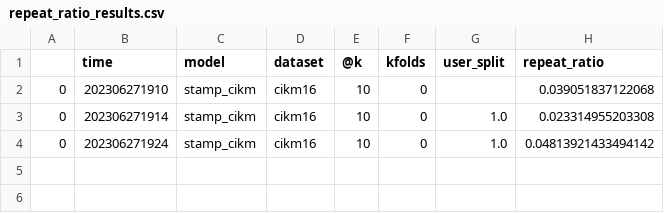
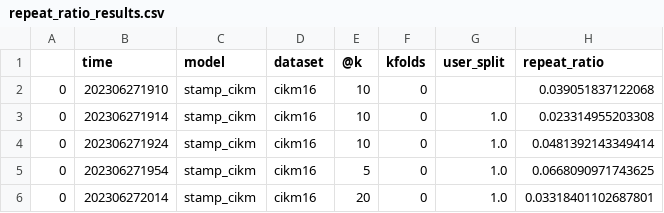
Before and after one commit to martentyrk/rs_stamp, a CSV file: tensorflow/output/repeat_ratio_results.csv, drawn as a sheet.

Commit message:
Update repeat_ratio_results.csv

```diff
--- a/tensorflow/output/repeat_ratio_results.csv
+++ b/tensorflow/output/repeat_ratio_results.csv
@@ -3,2 +3,4 @@
 0,202306271914,stamp_cikm,cikm16,10,0,1.0,0.023314955203308
-0,202306271924,stamp_cikm,cikm16,10,0,1.0,0.04813921433494142
+0,202306271924,stamp_cikm,cikm16,10,0,1.0,0.0481392143349414
+0,202306271954,stamp_cikm,cikm16,5,0,1.0,0.0668090971743625
+0,202306272014,stamp_cikm,cikm16,20,0,1.0,0.03318401102687801
```
